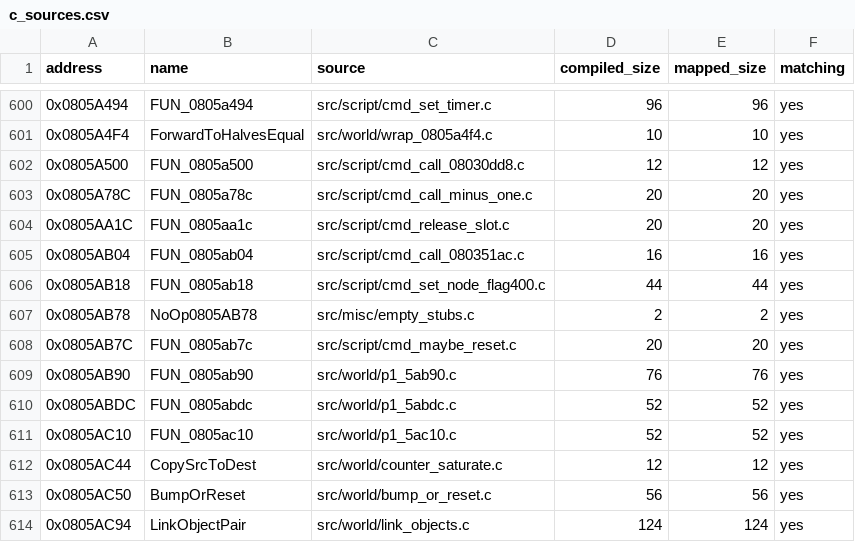
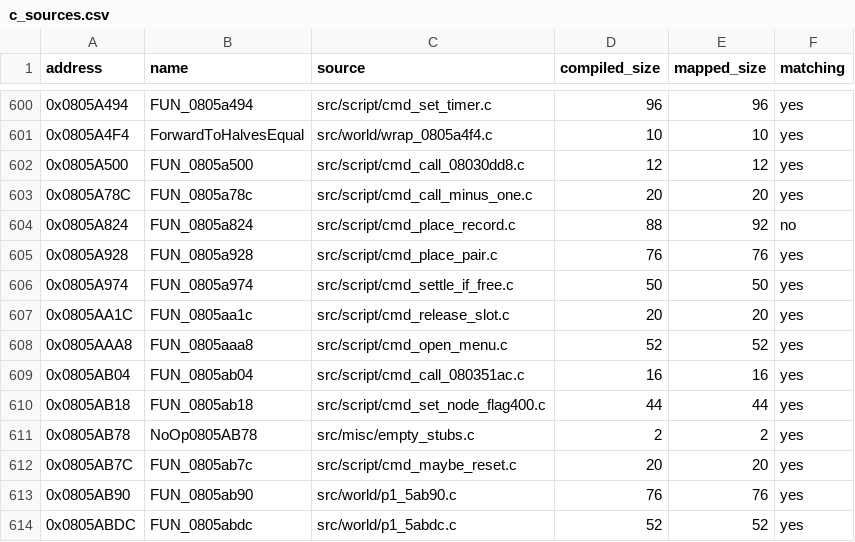
Before and after one commit to ahm3texe/gta-advance, a CSV file: data/c_sources.csv, drawn as a sheet; only a part is shown, gaps mark what is left out; the shorter side is filled out with more unchanged rows.

```diff
--- a/data/c_sources.csv
+++ b/data/c_sources.csv
@@ -603,3 +603,7 @@ address,name,source,compiled_size,mapped_size,matching
 0x0805A78C,FUN_0805a78c,src/script/cmd_call_minus_one.c,20,20,yes
+0x0805A824,FUN_0805a824,src/script/cmd_place_record.c,88,92,no
+0x0805A928,FUN_0805a928,src/script/cmd_place_pair.c,76,76,yes
+0x0805A974,FUN_0805a974,src/script/cmd_settle_if_free.c,50,50,yes
 0x0805AA1C,FUN_0805aa1c,src/script/cmd_release_slot.c,20,20,yes
+0x0805AAA8,FUN_0805aaa8,src/script/cmd_open_menu.c,52,52,yes
 0x0805AB04,FUN_0805ab04,src/script/cmd_call_080351ac.c,16,16,yes
```
Also changed, not shown: data/functions.csv, data/matching_regions.csv, 7 other files.
